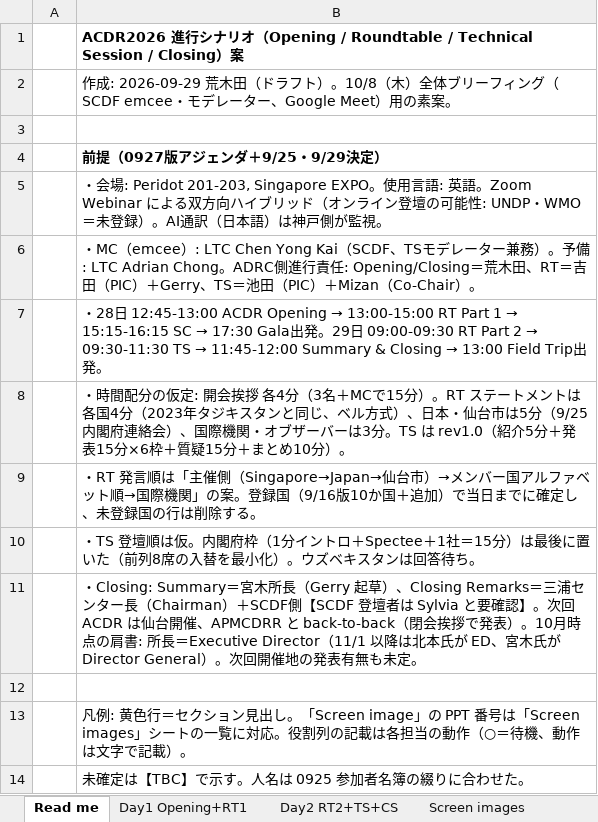
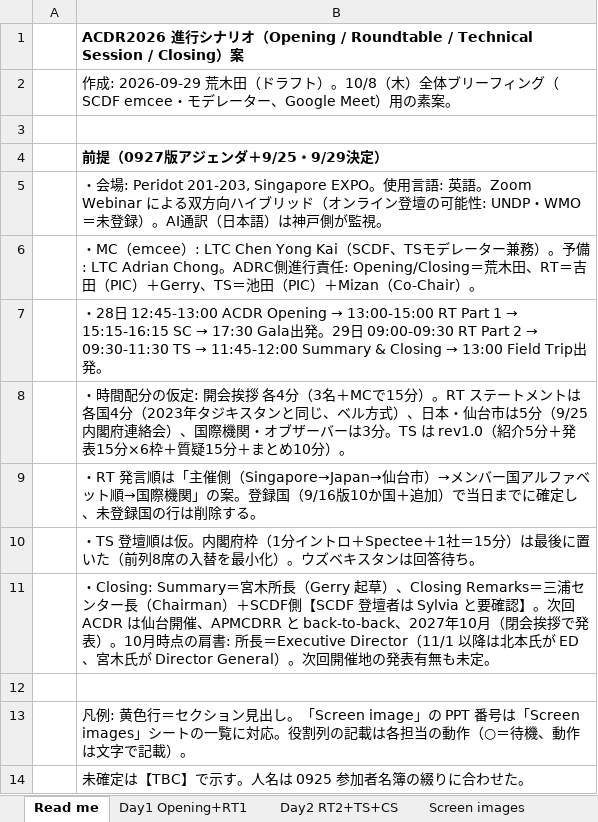
Before and after one commit to kochobi-max/whatsmap, an Excel workbook: reports/acdr2026_staff_deployment/進行シナリオ_0929/ACDR2026_進行シナリオ_Opening_RT_TS_CS_案0929.xlsx, sheet Read me, drawn as a sheet; values as stored, in another font and other column widths than the file's, no borders; the diff names each change by its address in the sheet, - before the commit and + after, or states it on an @@ line.

```diff
--- a/reports/acdr2026_staff_deployment/進行シナリオ_0929/ACDR2026_進行シナリオ_Opening_RT_TS_CS_案0929.xlsx (sheet Read me)
+++ b/reports/acdr2026_staff_deployment/進行シナリオ_0929/ACDR2026_進行シナリオ_Opening_RT_TS_CS_案0929.xlsx (sheet Read me)
-B11: …APMCDRR と back-to-back（閉会挨…
+B11: …APMCDRR と back-to-back、2027年10月（閉会挨…
```
Also changed, not shown: sheet Day2 RT2+TS+CS, 3 other files.
